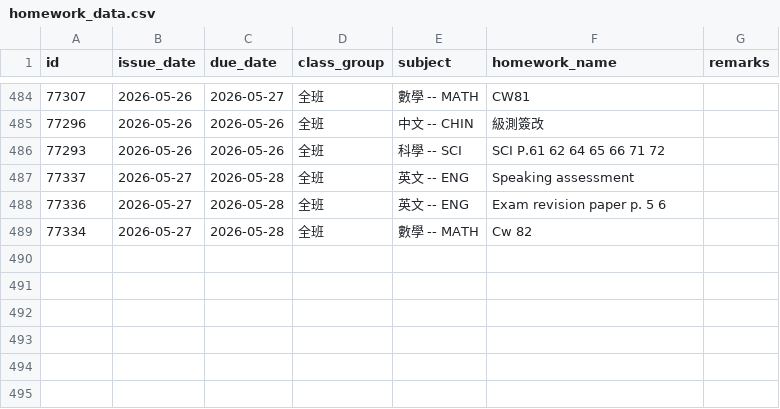
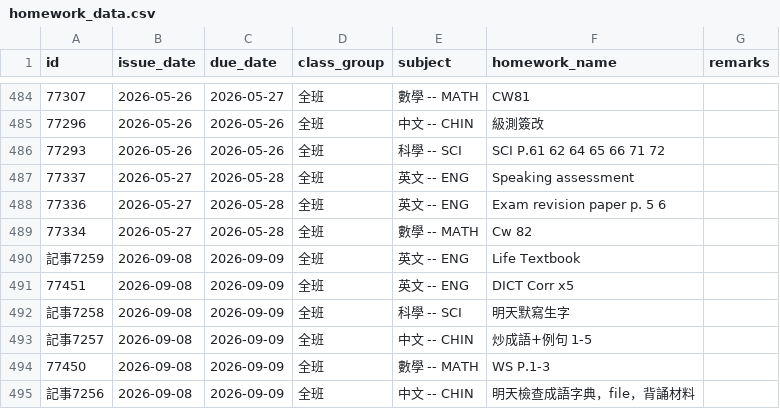
Before and after one commit to ChouChiu/WingChun-s-Website, a CSV file: public/hw-list/homework_data.csv, drawn as a sheet; only a part is shown, gaps mark what is left out; the diff names each change by its address in the sheet, - before the commit and + after, or states it on an @@ line.

```diff
--- a/public/hw-list/homework_data.csv
+++ b/public/hw-list/homework_data.csv
+row 490: 記事7259 | 2026-09-08 | 2026-09-09 | 全班 | 英文 -- ENG | Life Textbook
+row 491: 77451 | 2026-09-08 | 2026-09-09 | 全班 | 英文 -- ENG | DICT Corr x5
+row 492: 記事7258 | 2026-09-08 | 2026-09-09 | 全班 | 科學 -- SCI | 明天默寫生字
+row 493: 記事7257 | 2026-09-08 | 2026-09-09 | 全班 | 中文 -- CHIN | 炒成語+例句 1-5
+row 494: 77450 | 2026-09-08 | 2026-09-09 | 全班 | 數學 -- MATH | WS P.1-3
+row 495: 記事7256 | 2026-09-08 | 2026-09-09 | 全班 | 中文 -- CHIN | 明天檢查成語字典，file，背誦材料
```
